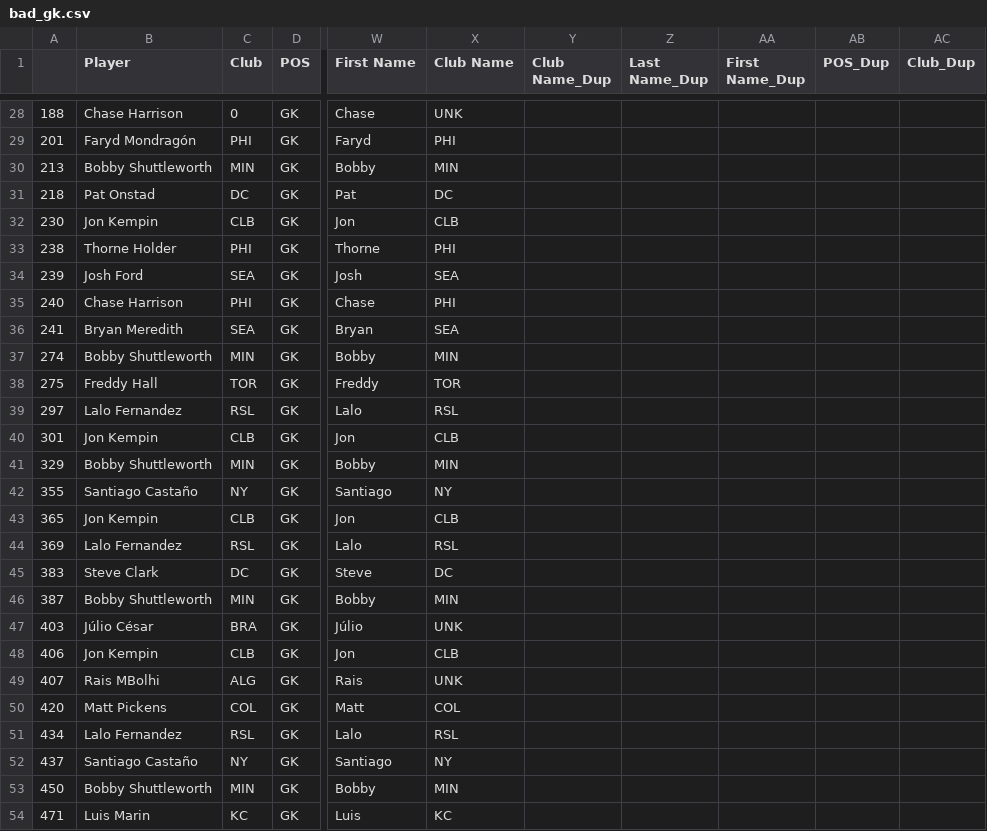
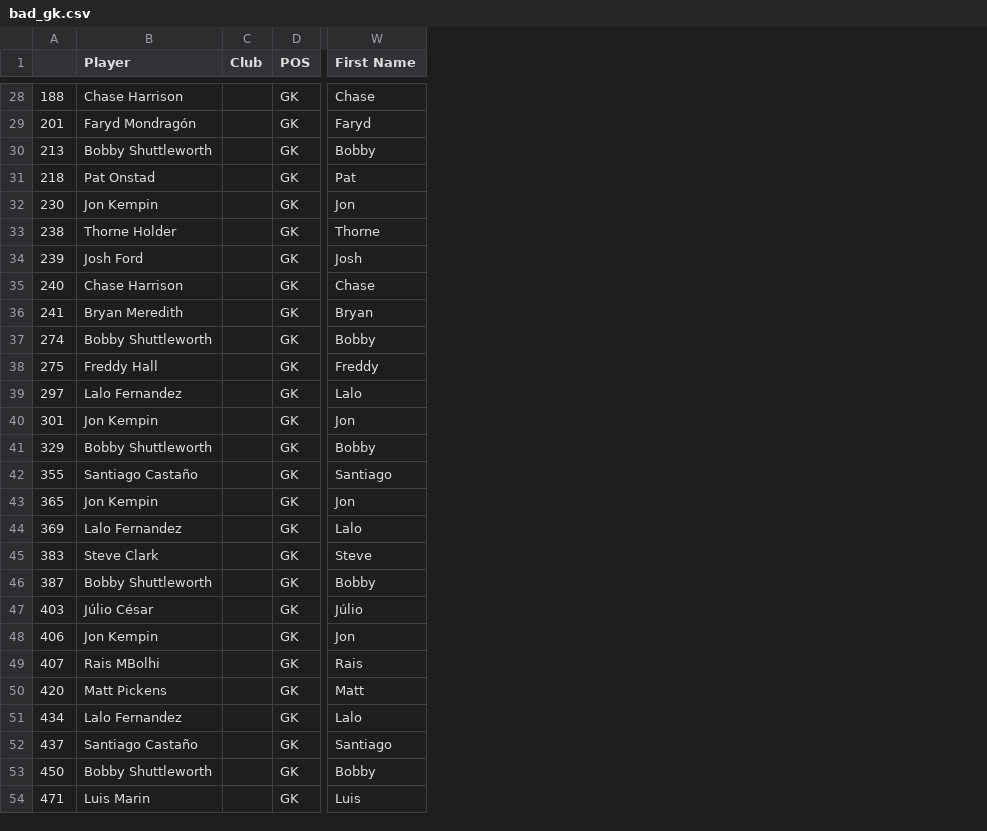
Before and after one commit to cneiderer/Class_Projects, a CSV file: Project_2/clean_data/bad_gk.csv, drawn as a sheet; only a part is shown, gaps mark what is left out; the diff covers the shown part only; the diff names each change by its address in the sheet, - before the commit and + after, or states it on an @@ line.

```diff
--- a/Project_2/clean_data/bad_gk.csv
+++ b/Project_2/clean_data/bad_gk.csv
-column X (Club Name), rows 28-54: UNK | PHI | MIN | DC | CLB | PHI | SEA | PHI | SEA | MIN | TOR | RSL | CLB | MIN | NY | CLB | RSL | DC | MIN | UNK | CLB | UNK | COL | RSL | NY | MIN | KC
-column Y (Club Name_Dup), empty
-column Z (Last Name_Dup), empty
-column AA (First Name_Dup), empty
-column AB (POS_Dup), empty
-column AC (Club_Dup), empty
-C28 (Club): 0
+C28 (Club): (empty)
-C29 (Club): PHI
+C29 (Club): (empty)
-C30 (Club): MIN
+C30 (Club): (empty)
-C31 (Club): DC
+C31 (Club): (empty)
-C32 (Club): CLB
+C32 (Club): (empty)
-C33 (Club): PHI
+C33 (Club): (empty)
-C34 (Club): SEA
+C34 (Club): (empty)
-C35 (Club): PHI
+C35 (Club): (empty)
-C36 (Club): SEA
+C36 (Club): (empty)
-C37 (Club): MIN
+C37 (Club): (empty)
-C38 (Club): TOR
+C38 (Club): (empty)
-C39 (Club): RSL
+C39 (Club): (empty)
-C40 (Club): CLB
+C40 (Club): (empty)
-C41 (Club): MIN
+C41 (Club): (empty)
-C42 (Club): NY
+C42 (Club): (empty)
-C43 (Club): CLB
+C43 (Club): (empty)
-C44 (Club): RSL
+C44 (Club): (empty)
-C45 (Club): DC
+C45 (Club): (empty)
-C46 (Club): MIN
+C46 (Club): (empty)
-C47 (Club): BRA
+C47 (Club): (empty)
-C48 (Club): CLB
+C48 (Club): (empty)
-C49 (Club): ALG
+C49 (Club): (empty)
-C50 (Club): COL
+C50 (Club): (empty)
-C51 (Club): RSL
+C51 (Club): (empty)
-C52 (Club): NY
+C52 (Club): (empty)
-C53 (Club): MIN
+C53 (Club): (empty)
-C54 (Club): KC
+C54 (Club): (empty)
```
Also changed, not shown: 117 edited cells elsewhere in this file, 12 other files.
